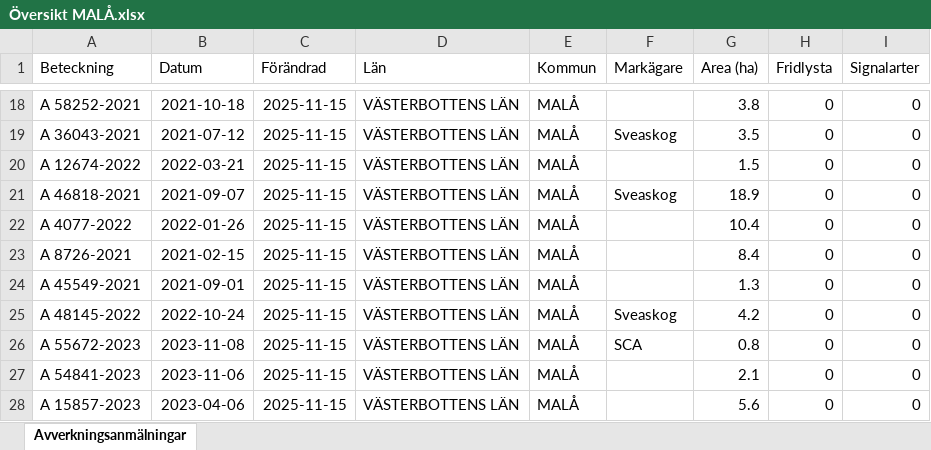
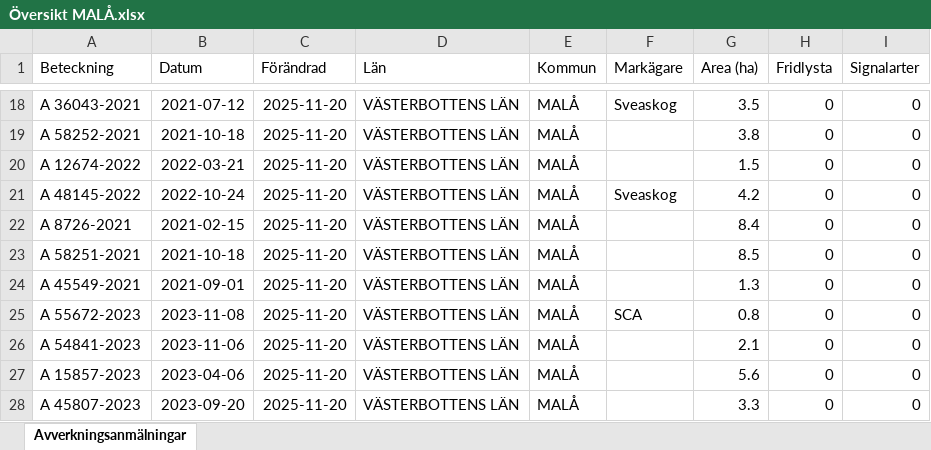
Before and after one commit to klasma/Logging_2418, an Excel workbook: Översikt MALÅ.xlsx, sheet Avverkningsanmälningar, drawn as a sheet; only a part is shown, gaps mark what is left out; values as stored, in another font and other column widths than the file's, no borders; the diff covers the shown part only; the diff names each change by its address in the sheet, - before the commit and + after, or states it on an @@ line.

```diff
--- a/Översikt MALÅ.xlsx (sheet Avverkningsanmälningar)
+++ b/Översikt MALÅ.xlsx (sheet Avverkningsanmälningar)
-A18 (Beteckning): A 58252-2021
+A18 (Beteckning): A 36043-2021
-B18 (Datum): 2021-10-18
+B18 (Datum): 2021-07-12
-C18:C28 (Förändrad): 2025-11-15
+C18:C28 (Förändrad): 2025-11-20
-F18 (Markägare): (empty)
+F18 (Markägare): Sveaskog
-G18 (Area (ha)): 3.8
+G18 (Area (ha)): 3.5
-A19 (Beteckning): A 36043-2021
+A19 (Beteckning): A 58252-2021
-B19 (Datum): 2021-07-12
+B19 (Datum): 2021-10-18
-F19 (Markägare): Sveaskog
+F19 (Markägare): (empty)
-G19 (Area (ha)): 3.5
+G19 (Area (ha)): 3.8
-A21 (Beteckning): A 46818-2021
+A21 (Beteckning): A 48145-2022
-B21 (Datum): 2021-09-07
+B21 (Datum): 2022-10-24
-G21 (Area (ha)): 18.9
+G21 (Area (ha)): 4.2
-A22 (Beteckning): A 4077-2022
+A22 (Beteckning): A 8726-2021
-B22 (Datum): 2022-01-26
+B22 (Datum): 2021-02-15
-G22 (Area (ha)): 10.4
+G22 (Area (ha)): 8.4
-A23 (Beteckning): A 8726-2021
+A23 (Beteckning): A 58251-2021
-B23 (Datum): 2021-02-15
+B23 (Datum): 2021-10-18
-G23 (Area (ha)): 8.4
+G23 (Area (ha)): 8.5
-A25 (Beteckning): A 48145-2022
+A25 (Beteckning): A 55672-2023
-B25 (Datum): 2022-10-24
+B25 (Datum): 2023-11-08
-F25 (Markägare): Sveaskog
+F25 (Markägare): SCA
-G25 (Area (ha)): 4.2
+G25 (Area (ha)): 0.8
-A26 (Beteckning): A 55672-2023
+A26 (Beteckning): A 54841-2023
-B26 (Datum): 2023-11-08
+B26 (Datum): 2023-11-06
-F26 (Markägare): SCA
+F26 (Markägare): (empty)
-G26 (Area (ha)): 0.8
+G26 (Area (ha)): 2.1
-A27 (Beteckning): A 54841-2023
+A27 (Beteckning): A 15857-2023
-B27 (Datum): 2023-11-06
+B27 (Datum): 2023-04-06
-G27 (Area (ha)): 2.1
+G27 (Area (ha)): 5.6
-A28 (Beteckning): A 15857-2023
+A28 (Beteckning): A 45807-2023
-B28 (Datum): 2023-04-06
+B28 (Datum): 2023-09-20
-G28 (Area (ha)): 5.6
+G28 (Area (ha)): 3.3
```
Also changed, not shown: 1651 edited cells elsewhere in this sheet, artfynd/A 41330-2024 artfynd.xlsx, artfynd/A 41840-2023 artfynd.xlsx, 54 other files.
